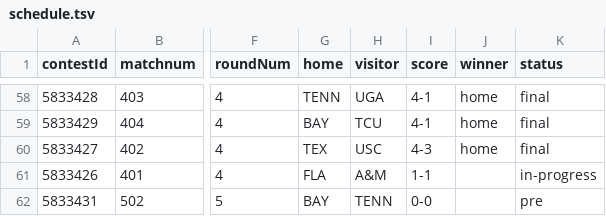
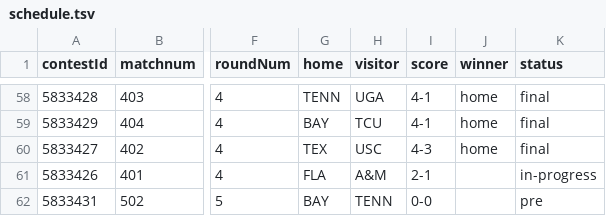
Before and after one commit to slam10s/may-madness, a TSV file: data/2020-21/ncaam/schedule.tsv, drawn as a sheet; only a part is shown, gaps mark what is left out; the diff names each change by its address in the sheet, - before the commit and + after, or states it on an @@ line.

```diff
--- a/data/2020-21/ncaam/schedule.tsv
+++ b/data/2020-21/ncaam/schedule.tsv
-I61 (score): 1-1
+I61 (score): 2-1
```
Also changed, not shown: data/2020-21/ncaam/singles.tsv.
